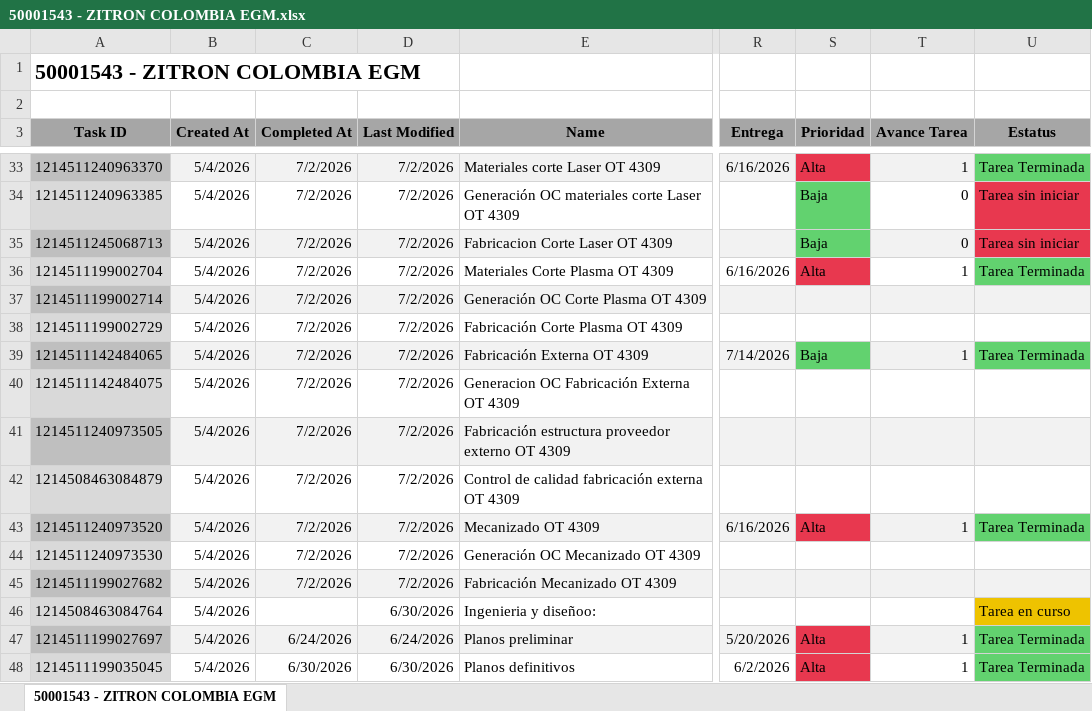
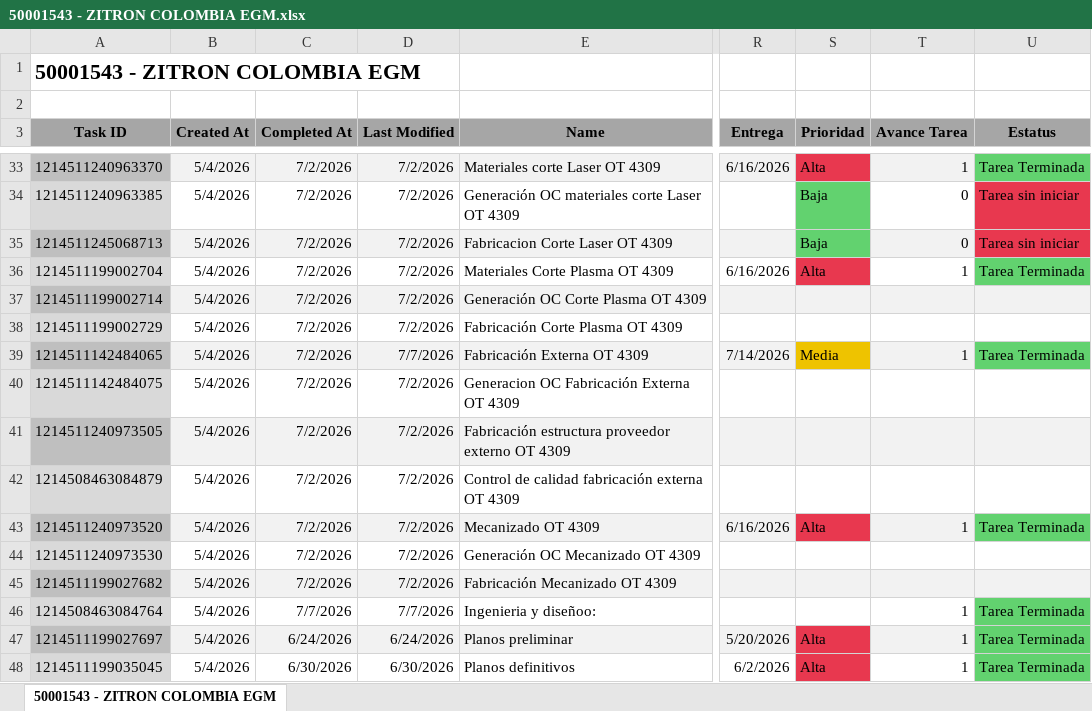
Before and after one commit to Nicolas-2026z/zitron-dashboard, an Excel workbook: data/50001543 - ZITRON COLOMBIA EGM.xlsx, sheet 50001543 - ZITRON COLOMBIA EGM, drawn as a sheet; only a part is shown, gaps mark what is left out; values as stored, in another font and other column widths than the file's, no borders; charts and pictures not drawn; the diff names each change by its address in the sheet, - before the commit and + after, or states it on an @@ line.

```diff
--- a/data/50001543 - ZITRON COLOMBIA EGM.xlsx (sheet 50001543 - ZITRON COLOMBIA EGM)
+++ b/data/50001543 - ZITRON COLOMBIA EGM.xlsx (sheet 50001543 - ZITRON COLOMBIA EGM)
-D39 (Last Modified): 7/2/2026
+D39 (Last Modified): 7/7/2026
-S39 (Prioridad): Baja
+S39 (Prioridad): Media
-S39 fill: #62D26F
+S39 fill: #EEC300
-C46 (Completed At): (empty)
+C46 (Completed At): 7/7/2026
-D46 (Last Modified): 6/30/2026
+D46 (Last Modified): 7/7/2026
-T46 (Avance Tarea): (empty)
+T46 (Avance Tarea): 1
-U46 (Estatus): Tarea en curso
+U46 (Estatus): Tarea Terminada
-U46 fill: #EEC300
+U46 fill: #62D26F
```
Also changed, not shown: data/50001515 - CLIENTE POR DEFINIR B.xlsx, data/50001553 - ZITRON COLOMBIA ARIS OT4324-4325.xlsx, 42 other files.
